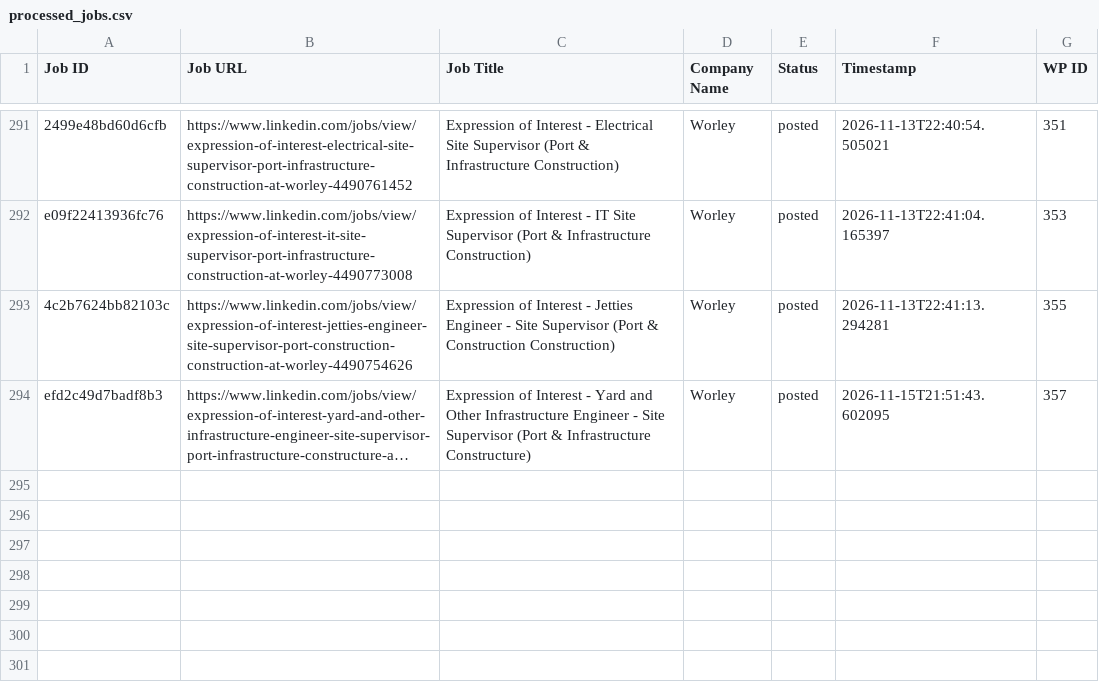
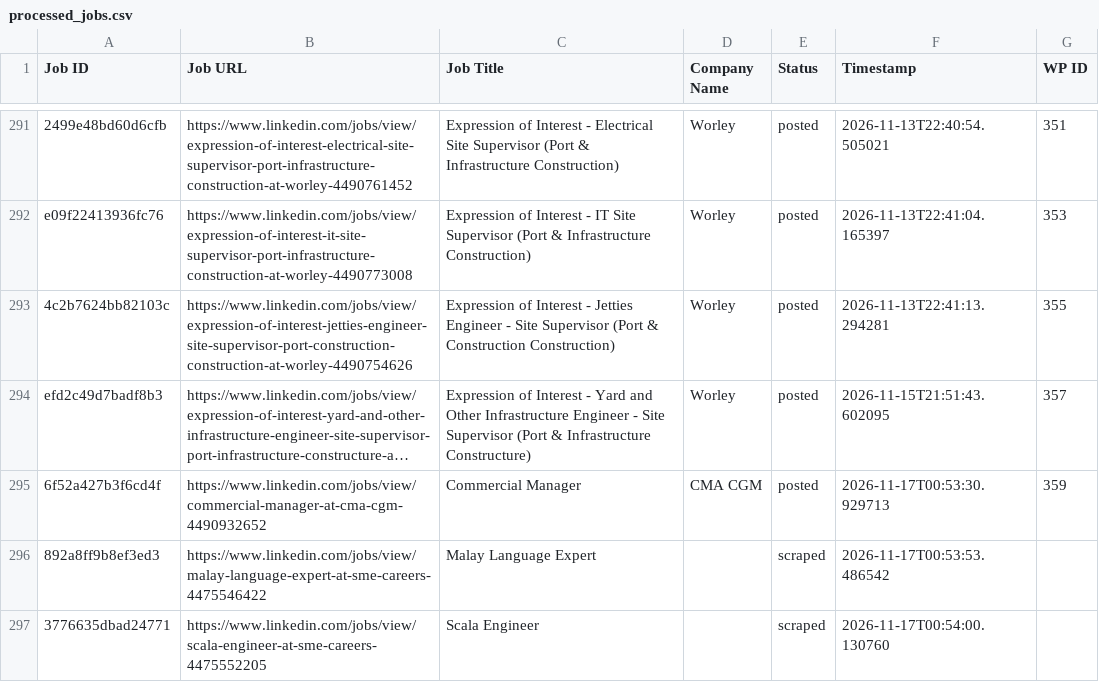
Before and after one commit to mimusdesign/tl, a CSV file: processed_jobs.csv, drawn as a sheet; only a part is shown, gaps mark what is left out; long unchanged cells end in …; the diff names each change by its address in the sheet, - before the commit and + after, or states it on an @@ line.

```diff
--- a/processed_jobs.csv
+++ b/processed_jobs.csv
+row 295: 6f52a427b3f6cd4f | https://www.linkedin.com/jobs/view/commercial-manager-at-cma-cgm-4490932652 | Commercial Manager | CMA CGM | posted | 2026-11-17T00:53:30.929713 | 359
+row 296: 892a8ff9b8ef3ed3 | https://www.linkedin.com/jobs/view/malay-language-expert-at-sme-careers-4475546422 | Malay Language Expert |  | scraped | 2026-11-17T00:53:53.486542
+row 297: 3776635dbad24771 | https://www.linkedin.com/jobs/view/scala-engineer-at-sme-careers-4475552205 | Scala Engineer |  | scraped | 2026-11-17T00:54:00.130760
```
